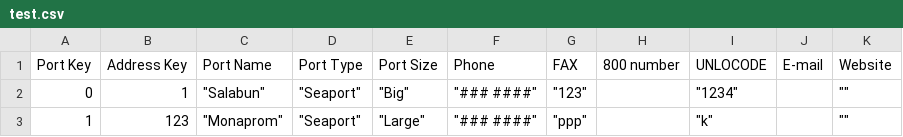
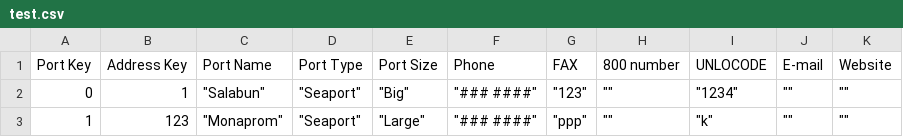
Before and after one commit to da-frog/sea-freight-shipping, a CSV file: test.csv, drawn as a sheet.

```diff
--- a/test.csv
+++ b/test.csv
@@ -1,3 +1,3 @@
 Port Key,Address Key,Port Name,Port Type,Port Size,Phone,FAX,800 number,UNLOCODE,E-mail,Website
-0,1,"""Salabun""","""Seaport""","""Big""","""### ####""","""123""",,"""1234""",,""""""
-1,123,"""Monaprom""","""Seaport""","""Large""","""### ####""","""ppp""",,"""k""",,""""""
+0,1,"""Salabun""","""Seaport""","""Big""","""### ####""","""123""","""""","""1234""","""""",""""""
+1,123,"""Monaprom""","""Seaport""","""Large""","""### ####""","""ppp""","""""","""k""","""""",""""""
```
Also changed, not shown: 6 other files.
